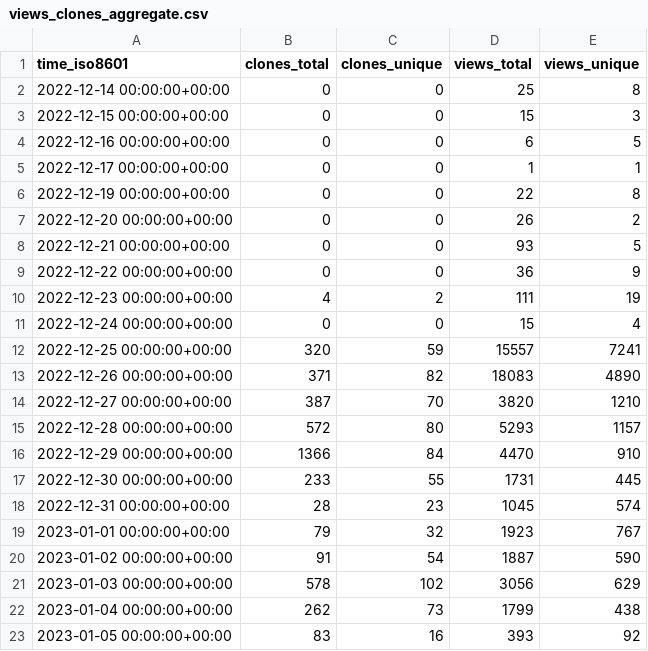
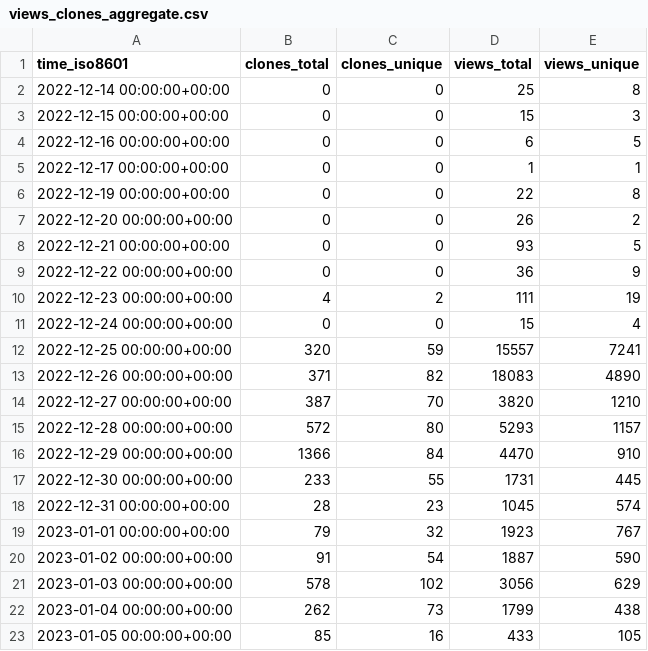
Before and after one commit to vikadata/StatusCheck, a CSV file: apitable/apitable/ghrs-data/views_clones_aggregate.csv, drawn as a sheet.

```diff
--- a/apitable/apitable/ghrs-data/views_clones_aggregate.csv
+++ b/apitable/apitable/ghrs-data/views_clones_aggregate.csv
@@ -22,2 +22,2 @@ time_iso8601,clones_total,clones_unique,views_total,views_unique
 2023-01-04 00:00:00+00:00,262,73,1799,438
-2023-01-05 00:00:00+00:00,83,16,393,92
+2023-01-05 00:00:00+00:00,85,16,433,105
```
Also changed, not shown: 1 other file.
